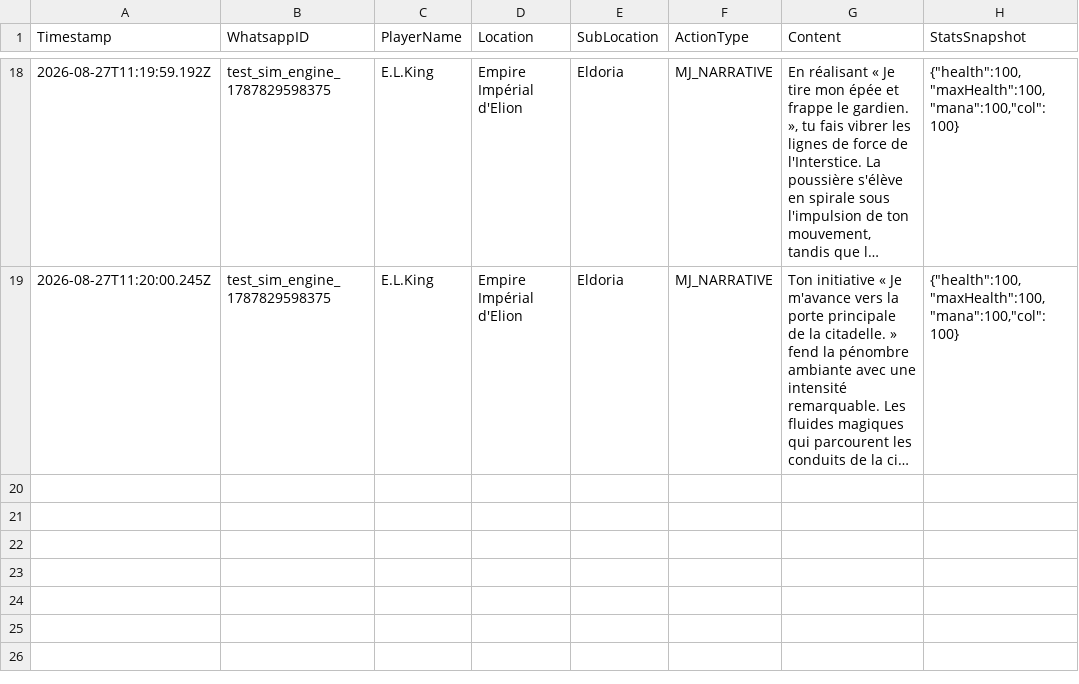
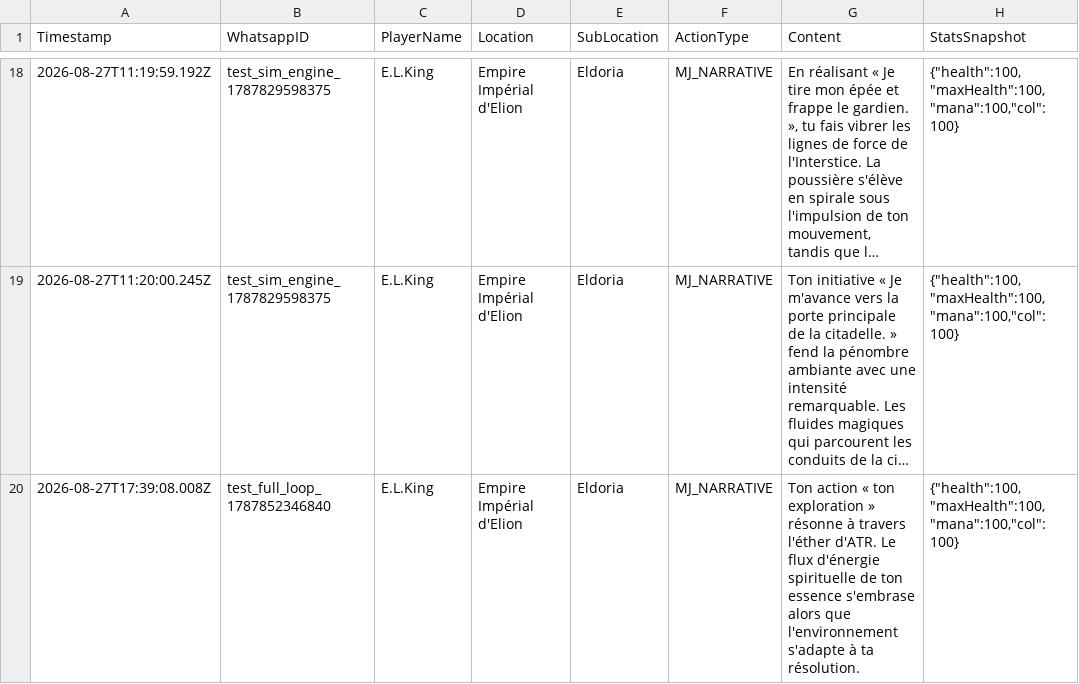
Before and after one commit to Eoza-cell/GHENO-CITY-2, a CSV file: assets/atr_infinite_memory.csv, drawn as a sheet; only a part is shown, gaps mark what is left out; long unchanged cells end in …; the diff names each change by its address in the sheet, - before the commit and + after, or states it on an @@ line.

```diff
--- a/assets/atr_infinite_memory.csv
+++ b/assets/atr_infinite_memory.csv
+row 20: 2026-08-27T17:39:08.008Z | test_full_loop_1787852346840 | E.L.King | Empire Impérial d'Elion | Eldoria | MJ_NARRATIVE | Ton action « ton exploration » résonne à travers l'éther d'ATR. Le flux d'énergie spirituelle de ton essence s'embrase alors que l'environnement s'adapte à ta résolution. | {"health":100,"maxHealth":100,"mana":100,"col":100}
```
Also changed, not shown: 1 other file.
